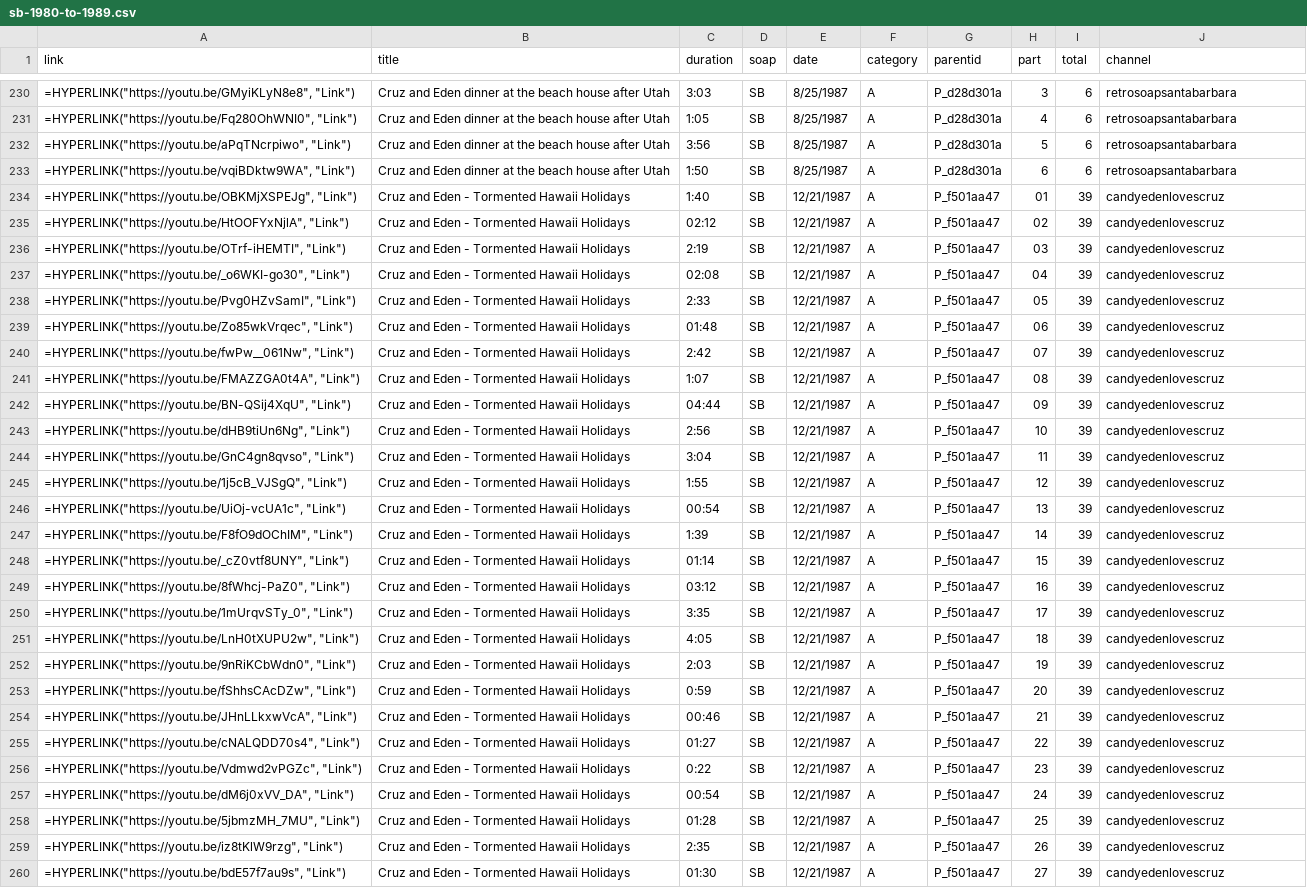
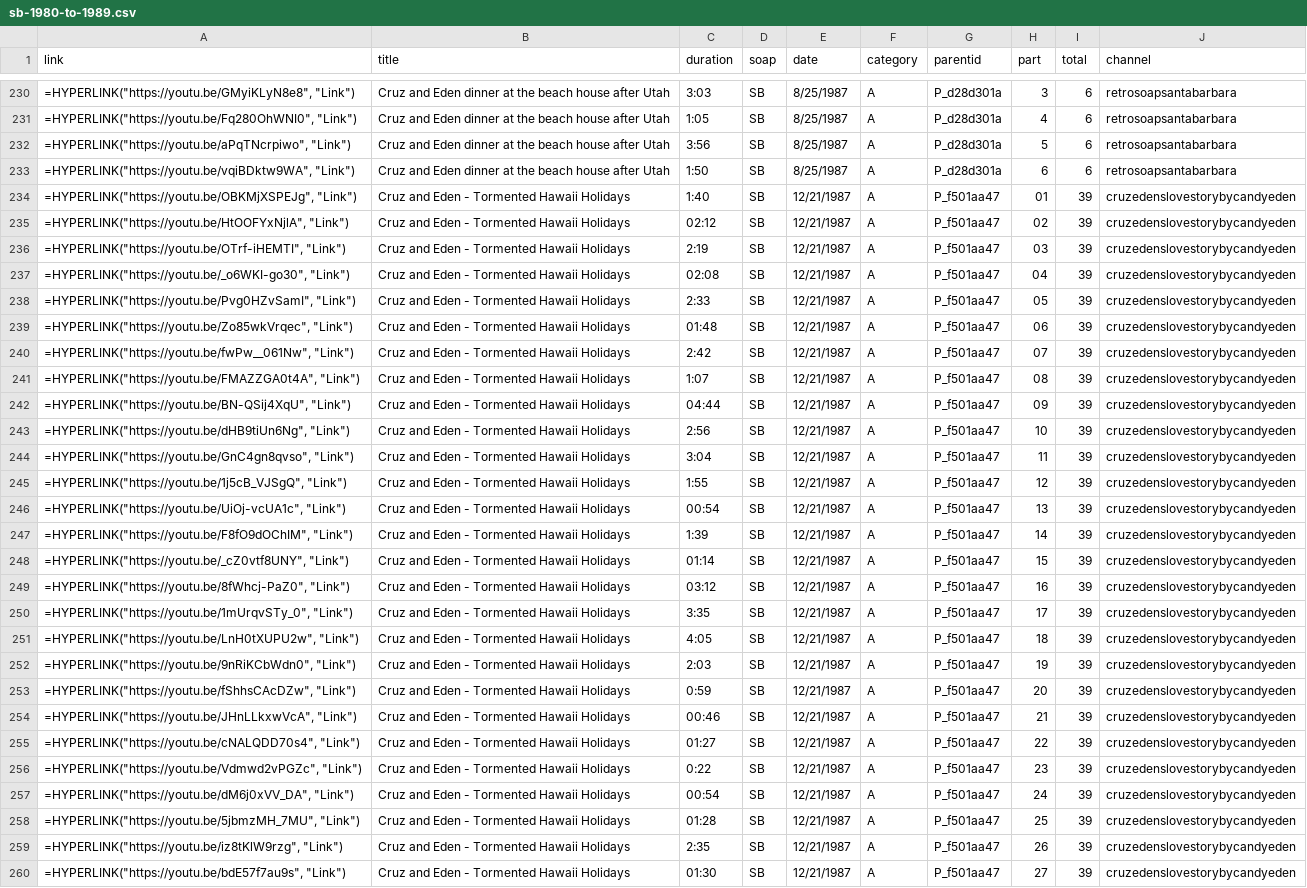
Before and after one commit to HamiltonBernique/SoapJack, a CSV file: SB/sb-1980-to-1989.csv, drawn as a sheet; only a part is shown, gaps mark what is left out; the diff covers the shown part only; the diff names each change by its address in the sheet, - before the commit and + after, or states it on an @@ line.

```diff
--- a/SB/sb-1980-to-1989.csv
+++ b/SB/sb-1980-to-1989.csv
-J234:J260 (channel): candyedenlovescruz
+J234:J260 (channel): cruzedenslovestorybycandyeden
```
Also changed, not shown: 63 edited cells elsewhere in this file, 1 other file.
